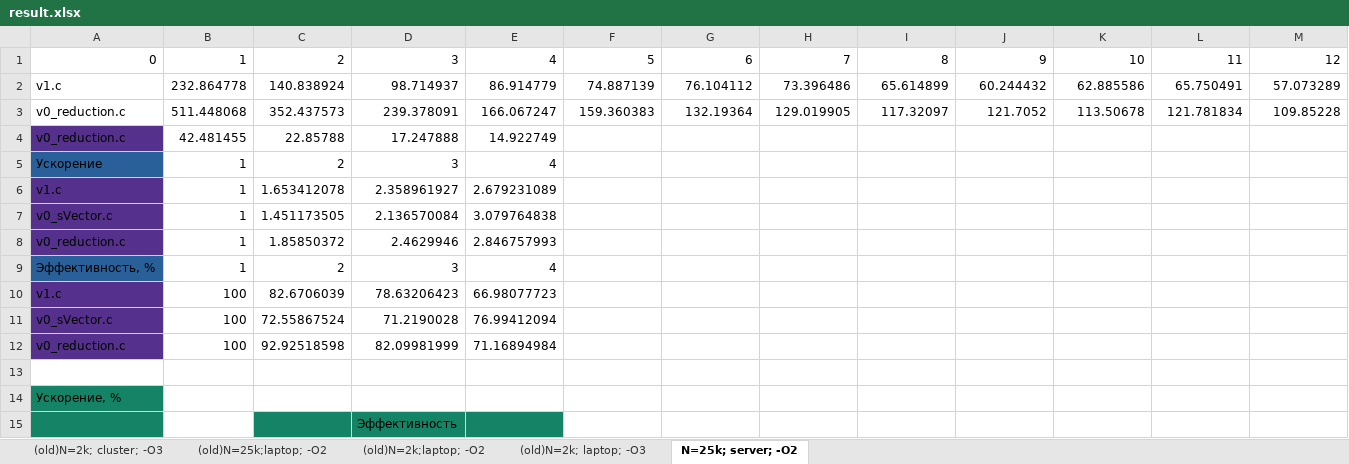
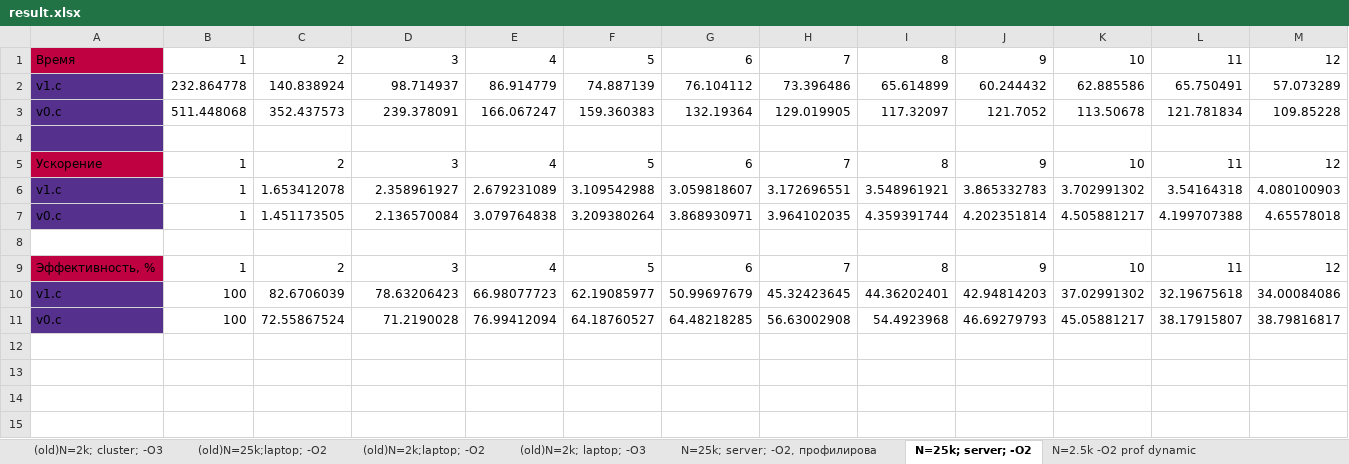
Before and after one commit to BigCubeCat/bpp_labs, an Excel workbook: OpenMP_Lab/result.xlsx, sheet N=25k; server; -O2, drawn as a sheet; only a part is shown; values as stored, in another font and other column widths than the file's, no borders; charts and pictures not drawn; removed rows and columns are numbered as before the commit, all else as after; rows hold the shown columns only; the diff names each change by its address in the sheet, - before the commit and + after, or states it on an @@ line.

```diff
--- a/OpenMP_Lab/result.xlsx (sheet N=25k; server; -O2)
+++ b/OpenMP_Lab/result.xlsx (sheet N=25k; server; -O2)
+sheet tab: N=25k; server; -O2, профилирова
+sheet tab: N=2.5k -O2 prof dynamic
-A1: 0
+A1: Время
-A1 fill: none
+A1 fill: #BF0041
-A2:A3 fill: none
+A2:A3 fill: #55308D
-A3: v0_reduction.c
+A3: v0.c
-row 4: v0_reduction.c | 42.481455 | 22.85788 | 17.247888 | 14.922749
-row 5: Ускорение | 1 | 2 | 3 | 4
-row 6: v1.c | 1 | 1.653412078 | 2.358961927 | 2.679231089
-row 7: v0_sVector.c | 1 | 1.451173505 | 2.136570084 | 3.079764838
-row 8: v0_reduction.c | 1 | 1.85850372 | 2.4629946 | 2.846757993
-row 9: Эффективность, % | 1 | 2 | 3 | 4
-row 10: v1.c | 100 | 82.6706039 | 78.63206423 | 66.98077723
-row 11: v0_sVector.c | 100 | 72.55867524 | 71.2190028 | 76.99412094
-row 12: v0_reduction.c | 100 | 92.92518598 | 82.09981999 | 71.16894984
-A4 fill: none
+A4 fill: #55308D
-row 14: Ускорение, %
+row 5: Ускорение | 1 | 2 | 3 | 4 | 5 | 6 | 7 | 8 | 9 | 10 | 11 | 12
+row 6: v1.c | 1 | 1.653412078 | 2.358961927 | 2.679231089 | 3.109542988 | 3.059818607 | 3.172696551 | 3.548961921 | 3.865332783 | 3.702991302 | 3.54164318 | 4.080100903
+row 7: v0.c | 1 | 1.451173505 | 2.136570084 | 3.079764838 | 3.209380264 | 3.868930971 | 3.964102035 | 4.359391744 | 4.202351814 | 4.505881217 | 4.199707388 | 4.65578018
-A8 fill: #158466
+A8 fill: none
-C8:E8 fill: #158466
+C8:E8 fill: none
-D8: Эффективность
+D8: (empty)
+row 9: Эффективность, % | 1 | 2 | 3 | 4 | 5 | 6 | 7 | 8 | 9 | 10 | 11 | 12
+row 10: v1.c | 100 | 82.6706039 | 78.63206423 | 66.98077723 | 62.19085977 | 50.99697679 | 45.32423645 | 44.36202401 | 42.94814203 | 37.02991302 | 32.19675618 | 34.00084086
+row 11: v0.c | 100 | 72.55867524 | 71.2190028 | 76.99412094 | 64.18760527 | 64.48218285 | 56.63002908 | 54.4923968 | 46.69279793 | 45.05881217 | 38.17915807 | 38.79816817
```
Also changed, not shown: other sheet tabs, charts or pictures, 10 other files.
